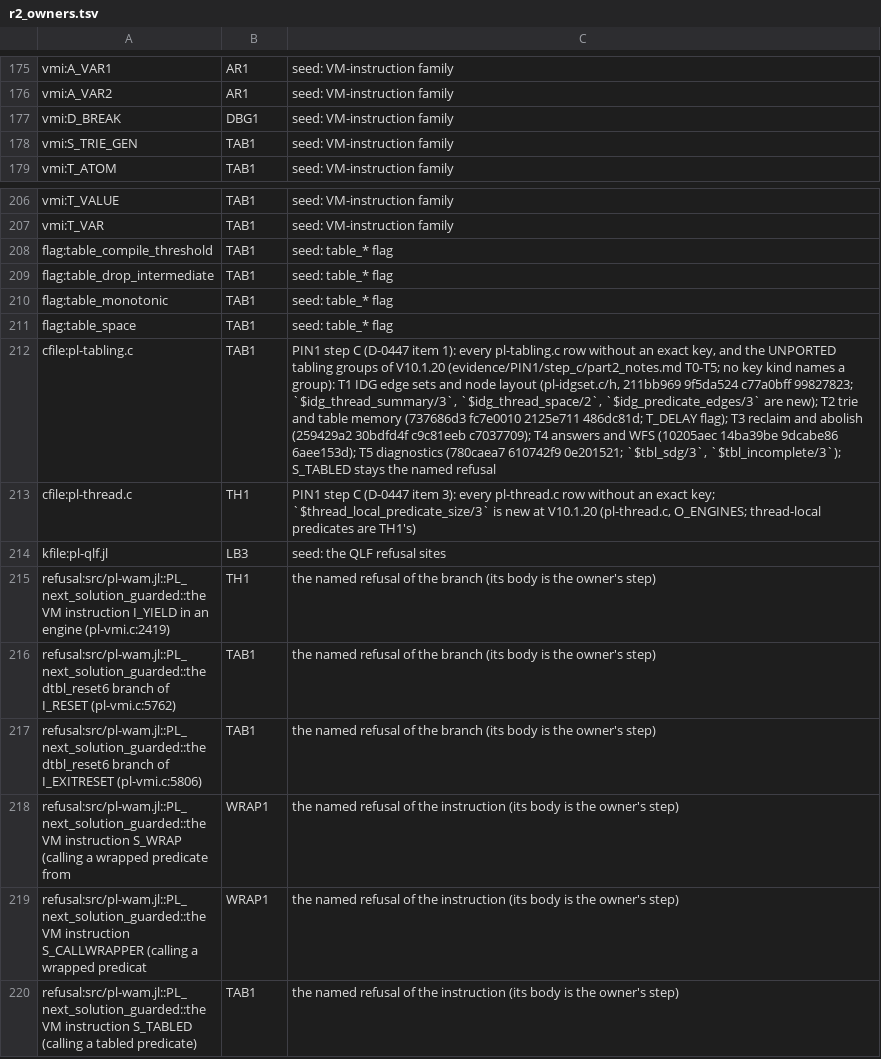
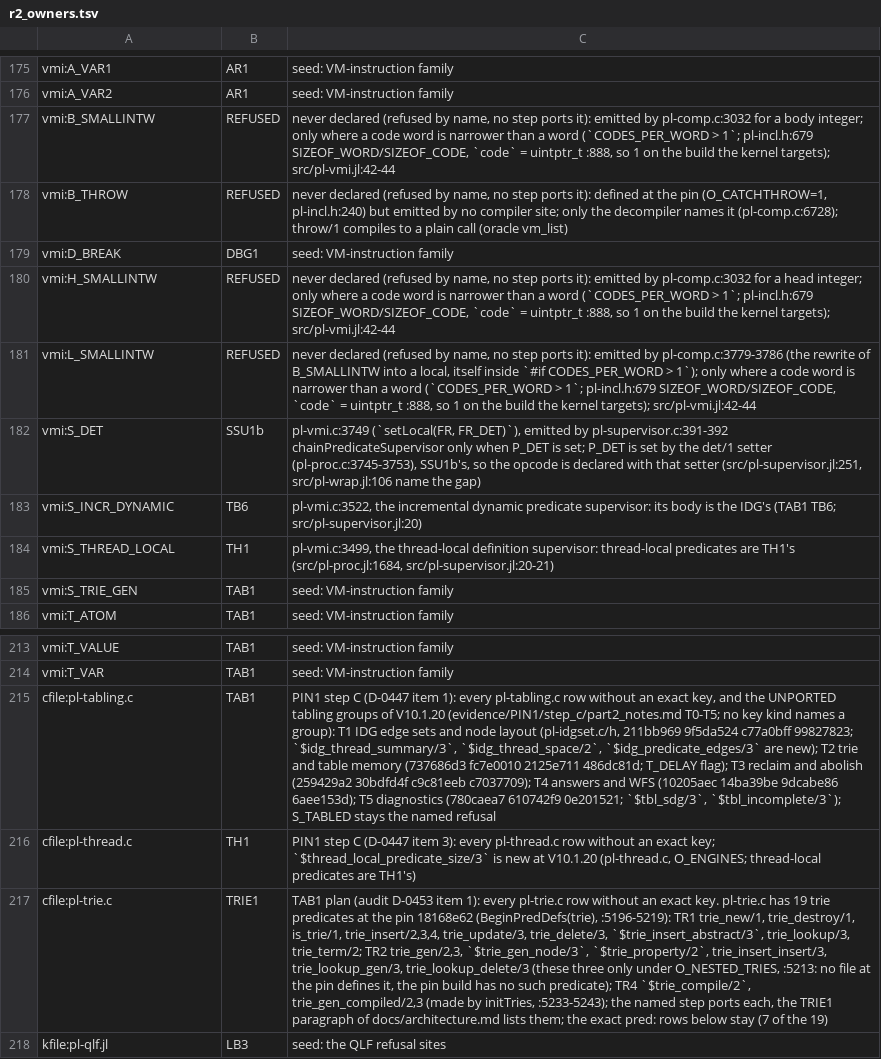
Before and after one commit to CognitiveSubstratesAI/LogicKernel, a TSV file: docs/r2_owners.tsv, drawn as a sheet; only a part is shown, gaps mark what is left out; the shorter side is filled out with more unchanged rows; removed rows and columns are numbered as before the commit, all else as after; the diff names each change by its address in the sheet, - before the commit and + after, or states it on an @@ line.

```diff
--- a/docs/r2_owners.tsv
+++ b/docs/r2_owners.tsv
+row 177: vmi:B_SMALLINTW | REFUSED | never declared (refused by name, no step ports it): emitted by pl-comp.c:3032 for a body integer; only where a code word is narrower than a word (`CODES_PER_WORD > 1`; pl-incl.h:679 SIZEOF_WORD/SIZEOF_CODE, `code` = uintptr_t :888, so 1 on the build the kernel targets); src/pl-vmi.jl:42-44
+row 178: vmi:B_THROW | REFUSED | never declared (refused by name, no step ports it): defined at the pin (O_CATCHTHROW=1, pl-incl.h:240) but emitted by no compiler site; only the decompiler names it (pl-comp.c:6728); throw/1 compiles to a plain call (oracle vm_list)
+row 180: vmi:H_SMALLINTW | REFUSED | never declared (refused by name, no step ports it): emitted by pl-comp.c:3032 for a head integer; only where a code word is narrower than a word (`CODES_PER_WORD > 1`; pl-incl.h:679 SIZEOF_WORD/SIZEOF_CODE, `code` = uintptr_t :888, so 1 on the build the kernel targets); src/pl-vmi.jl:42-44
+row 181: vmi:L_SMALLINTW | REFUSED | never declared (refused by name, no step ports it): emitted by pl-comp.c:3779-3786 (the rewrite of B_SMALLINTW into a local, itself inside `#if CODES_PER_WORD > 1`); only where a code word is narrower than a word (`CODES_PER_WORD > 1`; pl-incl.h:679 SIZEOF_WORD/SIZEOF_CODE, `code` = uintptr_t :888, so 1 on the build the kernel targets); src/pl-vmi.jl:42-44
+row 182: vmi:S_DET | SSU1b | pl-vmi.c:3749 (`setLocal(FR, FR_DET)`), emitted by pl-supervisor.c:391-392 chainPredicateSupervisor only when P_DET is set; P_DET is set by the det/1 setter (pl-proc.c:3745-3753), SSU1b's, so the opcode is declared with that setter (src/pl-supervisor.jl:251, src/pl-wrap.jl:106 name the gap)
+row 183: vmi:S_INCR_DYNAMIC | TB6 | pl-vmi.c:3522, the incremental dynamic predicate supervisor: its body is the IDG's (TAB1 TB6; src/pl-supervisor.jl:20)
+row 184: vmi:S_THREAD_LOCAL | TH1 | pl-vmi.c:3499, the thread-local definition supervisor: thread-local predicates are TH1's (src/pl-proc.jl:1684, src/pl-supervisor.jl:20-21)
-row 208: flag:table_compile_threshold | TAB1 | seed: table_* flag
-row 209: flag:table_drop_intermediate | TAB1 | seed: table_* flag
-row 210: flag:table_monotonic | TAB1 | seed: table_* flag
-row 211: flag:table_space | TAB1 | seed: table_* flag
+row 217: cfile:pl-trie.c | TRIE1 | TAB1 plan (audit D-0453 item 1): every pl-trie.c row without an exact key. pl-trie.c has 19 trie predicates at the pin 18168e62 (BeginPredDefs(trie), :5196-5219): TR1 trie_new/1, trie_destroy/1, is_trie/1, trie_insert/2,3,4, trie_update/3, trie_delete/3, `$trie_insert_abstract/3`, trie_lookup/3, trie_term/2; TR2 trie_gen/2,3, `$trie_gen_node/3`, `$trie_property/2`, trie_insert_insert/3, trie_lookup_gen/3, trie_lookup_delete/3 (these three only under O_NESTED_TRIES, :5213: no file at the pin defines it, the pin build has no such predicate); TR4 `$trie_compile/2`, trie_gen_compiled/2,3 (made by initTries, :5233-5243); the named step ports each, the TRIE1 paragraph of docs/architecture.md lists them; the exact pred: rows below stay (7 of the 19)
```
Also changed, not shown: 15 other files.
